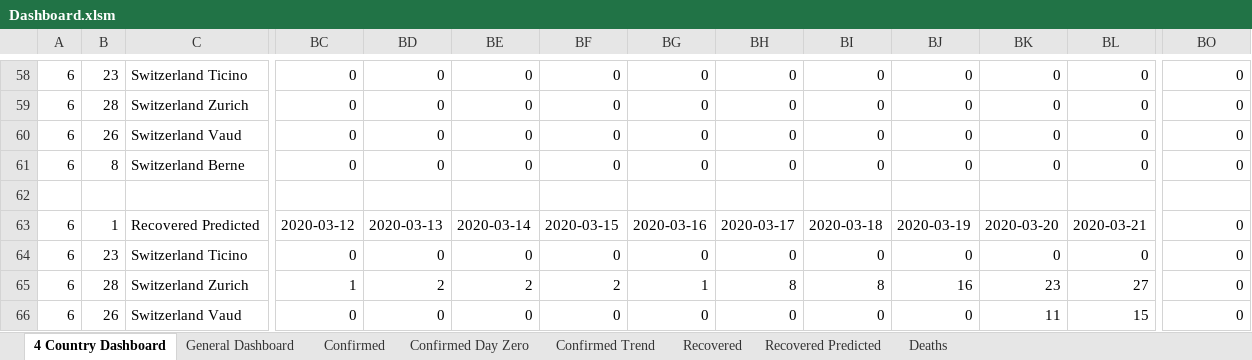
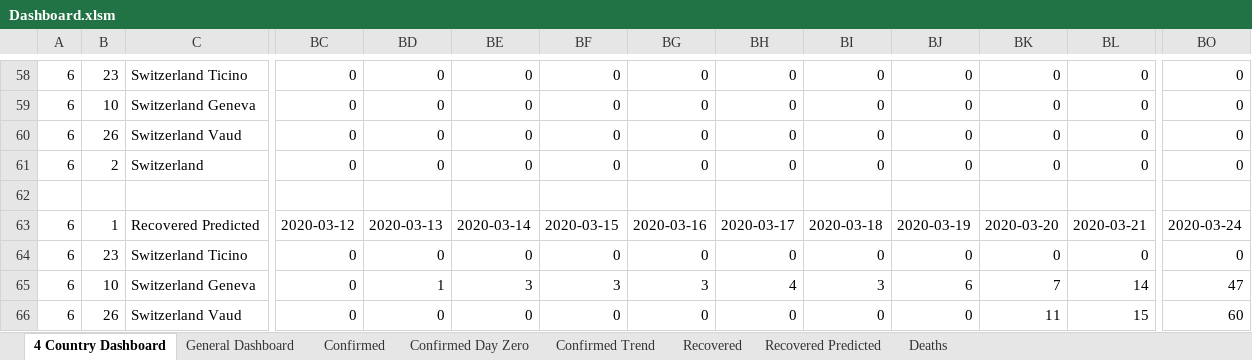
Before and after one commit to georgzurbonsen/Beyond4P_Apps, an Excel workbook: COVID-19 Apps/Dashboard.xlsm, sheet 4 Country Dashboard, drawn as a sheet; only a part is shown, gaps mark what is left out; values as stored, in another font and other column widths than the file's, no borders; charts and pictures and conditional formats not drawn; the diff covers the shown part only; the diff names each change by its address in the sheet, - before the commit and + after, or states it on an @@ line.

```diff
--- a/COVID-19 Apps/Dashboard.xlsm (sheet 4 Country Dashboard)
+++ b/COVID-19 Apps/Dashboard.xlsm (sheet 4 Country Dashboard)
-B59: 28
+B59: 10
-C59: Switzerland Zurich
+C59: Switzerland Geneva
-B61: 8
+B61: 2
-C61: Switzerland Berne
+C61: Switzerland
-BO63: 0
+BO63: 2020-03-24
-B65: 28
+B65: 10
-C65: Switzerland Zurich
+C65: Switzerland Geneva
-BC65: 1
+BC65: 0
-BD65: 2
+BD65: 1
-BE65: 2
+BE65: 3
-BF65: 2
+BF65: 3
-BG65: 1
+BG65: 3
-BH65: 8
+BH65: 4
-BI65: 8
+BI65: 3
-BJ65: 16
+BJ65: 6
-BK65: 23
+BK65: 7
-BL65: 27
+BL65: 14
-BO65: 0
+BO65: 47
-BO66: 0
+BO66: 60
```
Also changed, not shown: 2 added rows, 2 removed rows and 283 edited cells elsewhere in this sheet, sheet Confirmed Day Zero, sheet Deaths, sheet Confirmed Trend, sheet General Dashboard, sheet Recovered, sheet Recovered Predicted, 1 more sheet, charts or pictures, COVID-19 Apps/Country Data.xlsx, 43 other files.
